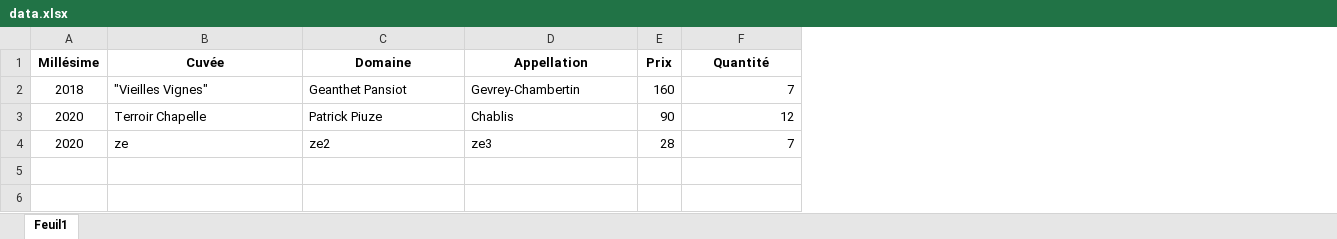
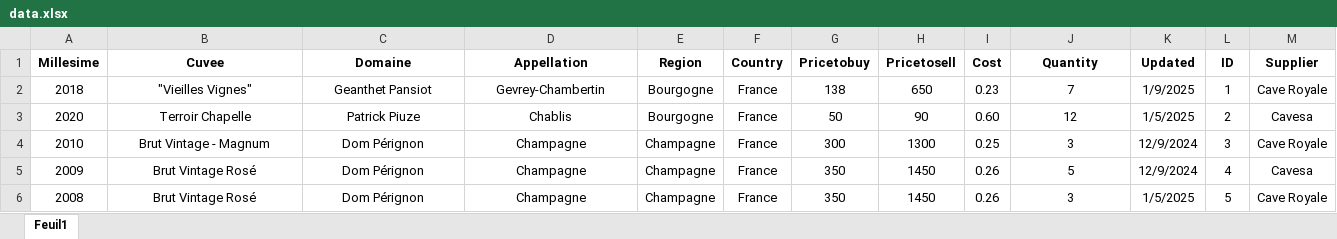
Before and after one commit to Nicolasraimbaud/Stock-V3, an Excel workbook: backend/src/main/resources/data.xlsx, sheet Feuil1, drawn as a sheet; values as stored, in another font and other column widths than the file's, no borders; removed rows and columns are numbered as before the commit, all else as after; the diff names each change by its address in the sheet, - before the commit and + after, or states it on an @@ line.

Commit message:
Update ExcelService and Wine model to ensure data integrity, add logging and new values

```diff
--- a/backend/src/main/resources/data.xlsx (sheet Feuil1)
+++ b/backend/src/main/resources/data.xlsx (sheet Feuil1)
-column E (Prix), rows 2-3: 160 | 90
+column E (Region), rows 2-3: Bourgogne | Bourgogne
+column F (Country), rows 2-3: France | France
+column G (Pricetobuy), rows 2-3: 138 | 50
+column H (Pricetosell), rows 2-3: 650 | 90
+column I (Cost), rows 2-3: 0.23 | 0.60
+column K (Updated), rows 2-3: 1/9/2025 | 1/5/2025
+column L (ID), rows 2-3: 1 | 2
+column M (Supplier), rows 2-3: Cave Royale | Cavesa
-A1: Millésime
+A1: Millesime
-B1: Cuvée
+B1: Cuvee
-J1: Quantité
+J1: Quantity
-B2:D3 alignment: left
+B2:D3 alignment: center
-J2:J3 alignment: right
+J2:J3 alignment: center
-row 4: 2020 | ze | ze2 | ze3 | 28 | 7
+row 4: 2010 | Brut Vintage - Magnum | Dom Pérignon | Champagne | Champagne | France | 300 | 1300 | 0.25 | 3 | 12/9/2024 | 3 | Cave Royale
+row 5: 2009 | Brut Vintage Rosé | Dom Pérignon | Champagne | Champagne | France | 350 | 1450 | 0.26 | 5 | 12/9/2024 | 4 | Cavesa
+row 6: 2008 | Brut Vintage Rosé | Dom Pérignon | Champagne | Champagne | France | 350 | 1450 | 0.26 | 3 | 1/5/2025 | 5 | Cave Royale
```
Also changed, not shown: 8 other files.
